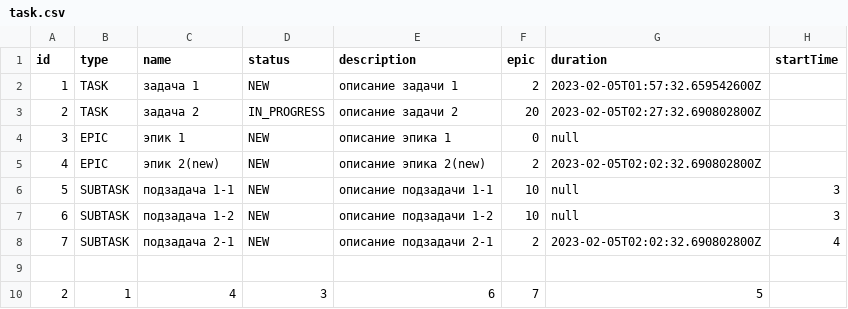
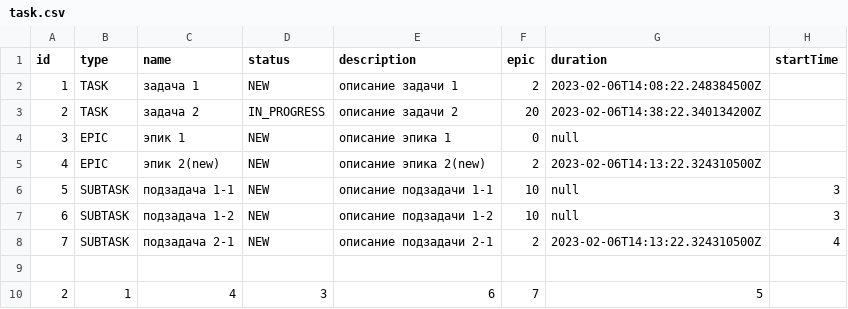
Before and after one commit to TerekhoffAG/java-kanban, a CSV file: resources/task.csv, drawn as a sheet.

```diff
--- a/resources/task.csv
+++ b/resources/task.csv
@@ -1,9 +1,9 @@
 id,type,name,status,description,epic,duration,startTime
-1,TASK,задача 1,NEW,описание задачи 1,2,2023-02-05T01:57:32.659542600Z,
-2,TASK,задача 2,IN_PROGRESS,описание задачи 2,20,2023-02-05T02:27:32.690802800Z,
+1,TASK,задача 1,NEW,описание задачи 1,2,2023-02-06T14:08:22.248384500Z,
+2,TASK,задача 2,IN_PROGRESS,описание задачи 2,20,2023-02-06T14:38:22.340134200Z,
 3,EPIC,эпик 1,NEW,описание эпика 1,0,null,
-4,EPIC,эпик 2(new),NEW,описание эпика 2(new),2,2023-02-05T02:02:32.690802800Z,
+4,EPIC,эпик 2(new),NEW,описание эпика 2(new),2,2023-02-06T14:13:22.324310500Z,
 5,SUBTASK,подзадача 1-1,NEW,описание подзадачи 1-1,10,null,3
 6,SUBTASK,подзадача 1-2,NEW,описание подзадачи 1-2,10,null,3
-7,SUBTASK,подзадача 2-1,NEW,описание подзадачи 2-1,2,2023-02-05T02:02:32.690802800Z,4
+7,SUBTASK,подзадача 2-1,NEW,описание подзадачи 2-1,2,2023-02-06T14:13:22.324310500Z,4
 
```
Also changed, not shown: 1 other file.
